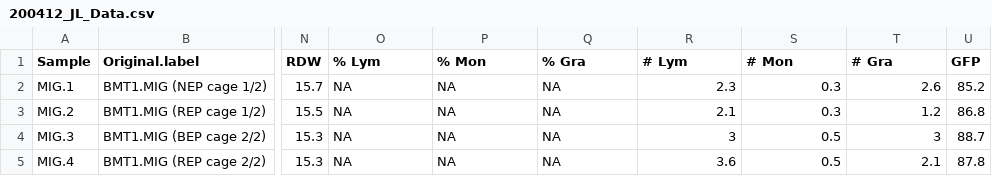
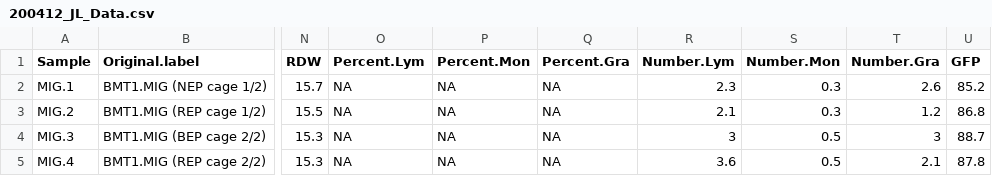
Before and after one commit to lacpatrick/miR532_BMT, a CSV file: Data/200412_JL_Data.csv, drawn as a sheet; only a part is shown, gaps mark what is left out; the diff names each change by its address in the sheet, - before the commit and + after, or states it on an @@ line.

Commit message:
Adjusting column names for PB data

```diff
--- a/Data/200412_JL_Data.csv
+++ b/Data/200412_JL_Data.csv
-O1: % Lym
+O1: Percent.Lym
-P1: % Mon
+P1: Percent.Mon
-Q1: % Gra
+Q1: Percent.Gra
-R1: # Lym
+R1: Number.Lym
-S1: # Mon
+S1: Number.Mon
-T1: # Gra
+T1: Number.Gra
```
Also changed, not shown: Data/200412_MB_Data.csv, Data/200412_PL_Data.csv, 1 other file.
